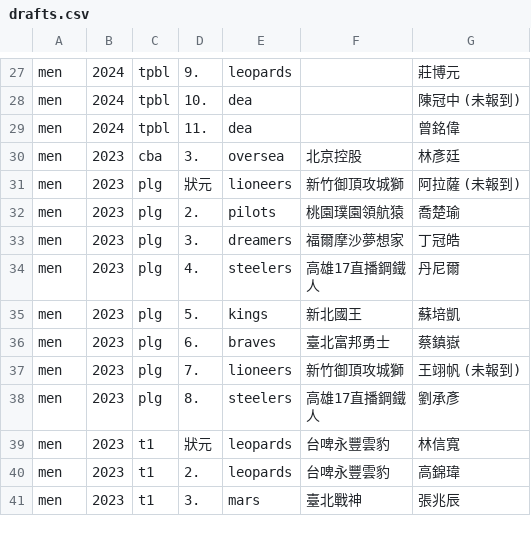
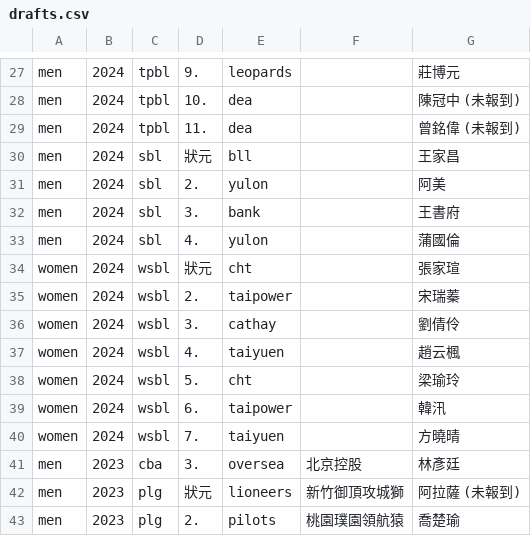
Before and after one commit to SamBasketballTW/sambball, a CSV file: data/drafts.csv, drawn as a sheet; only a part is shown, gaps mark what is left out; the shorter side is filled out with more unchanged rows.

```diff
--- a/data/drafts.csv
+++ b/data/drafts.csv
@@ -28,3 +28,14 @@ men,2024,tpbl,9.,leopards,,莊博元
 men,2024,tpbl,10.,dea,,陳冠中 (未報到)
-men,2024,tpbl,11.,dea,,曾銘偉
+men,2024,tpbl,11.,dea,,曾銘偉 (未報到)
+men,2024,sbl,狀元,bll,,王家昌
+men,2024,sbl,2.,yulon,,阿美
+men,2024,sbl,3.,bank,,王書府
+men,2024,sbl,4.,yulon,,蒲國倫
+women,2024,wsbl,狀元,cht,,張家瑄
+women,2024,wsbl,2.,taipower,,宋瑞蓁
+women,2024,wsbl,3.,cathay,,劉倩伶
+women,2024,wsbl,4.,taiyuen,,趙云楓
+women,2024,wsbl,5.,cht,,梁瑜玲
+women,2024,wsbl,6.,taipower,,韓汛
+women,2024,wsbl,7.,taiyuen,,方曉晴
 men,2023,cba,3.,oversea,北京控股,林彥廷
```
Also changed, not shown: data/movements.csv, data/rosters.csv, 3 other files.
